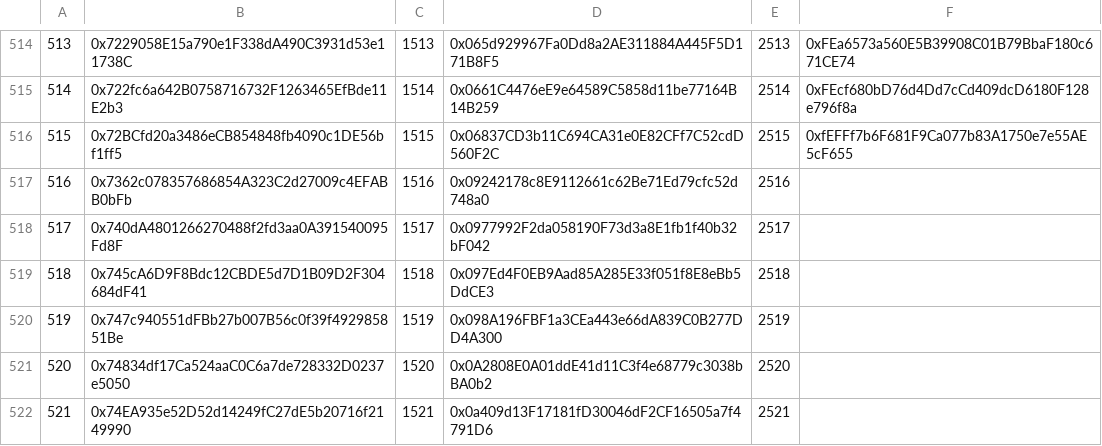
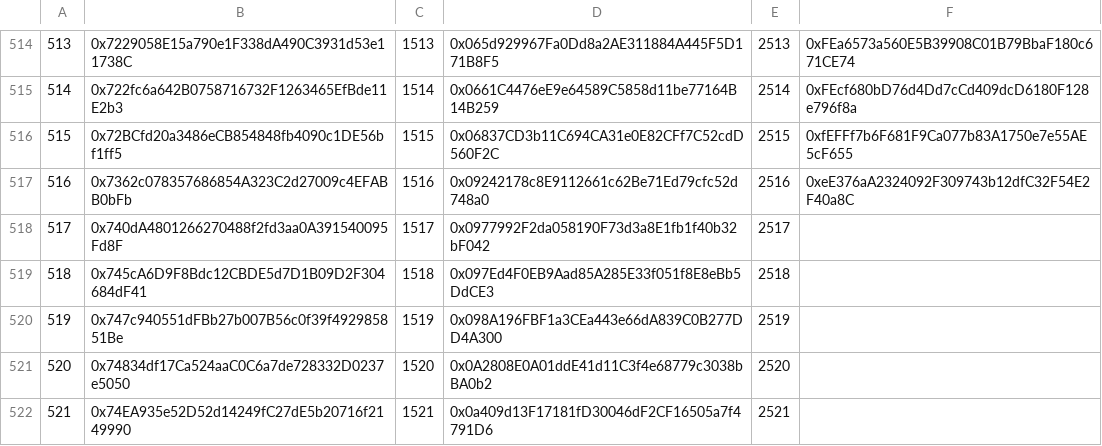
Before and after one commit to HeroesEmpires/Whitelist-Testnet, a CSV file: Whitelist testnet for community.csv, drawn as a sheet; only a part is shown, gaps mark what is left out; the diff names each change by its address in the sheet, - before the commit and + after, or states it on an @@ line.

Commit message:
Adding wallet on Whitelist-Testnet

```diff
--- a/Whitelist testnet for community.csv
+++ b/Whitelist testnet for community.csv
-F517: (empty)
+F517: 0xeE376aA2324092F309743b12dfC32F54E2F40a8C
```
